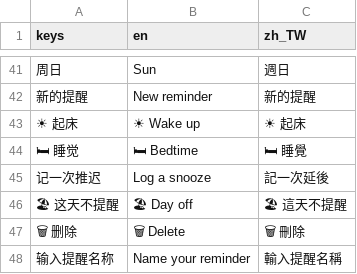
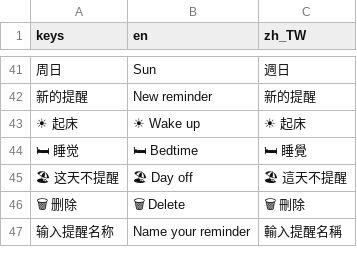
Before and after one commit to xuwupeng2000/sunflower, a CSV file: locale/ui.csv, drawn as a sheet; only a part is shown, gaps mark what is left out; the diff names each change by its address in the sheet, - before the commit and + after, or states it on an @@ line.

```diff
--- a/locale/ui.csv
+++ b/locale/ui.csv
-row 45: 记一次推迟 | Log a snooze | 記一次延後
```
Also changed, not shown: 6 other files.
